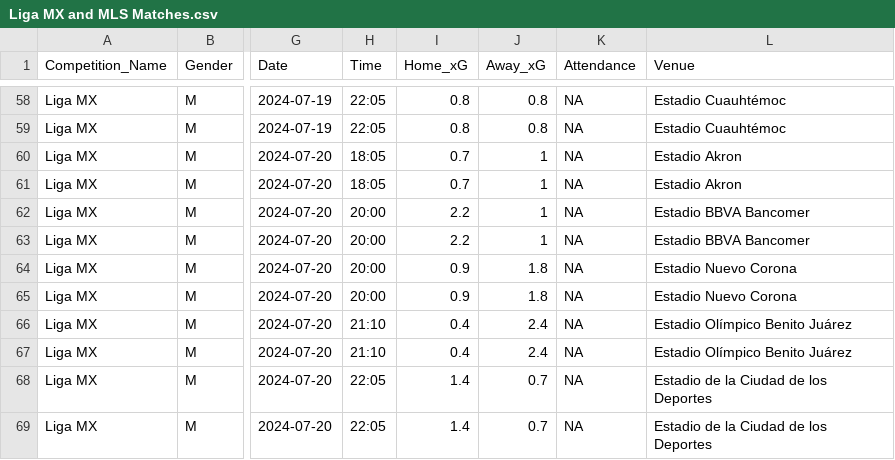
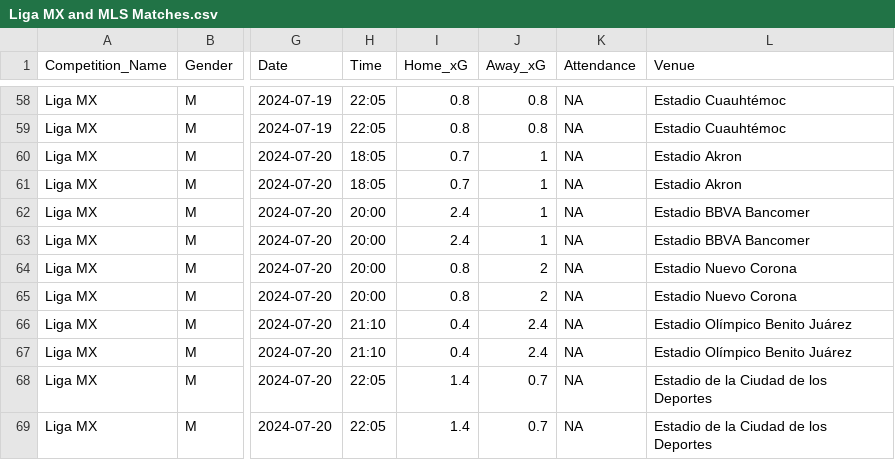
Before and after one commit to OKcomputer626/Projects-and-Stuff, a CSV file: Bayesian Leagues Cup/data/Liga MX and MLS Matches.csv, drawn as a sheet; only a part is shown, gaps mark what is left out; the diff names each change by its address in the sheet, - before the commit and + after, or states it on an @@ line.

```diff
--- a/Bayesian Leagues Cup/data/Liga MX and MLS Matches.csv
+++ b/Bayesian Leagues Cup/data/Liga MX and MLS Matches.csv
-I62:I63 (Home_xG): 2.2
+I62:I63 (Home_xG): 2.4
-I64:I65 (Home_xG): 0.9
+I64:I65 (Home_xG): 0.8
-J64:J65 (Away_xG): 1.8
+J64:J65 (Away_xG): 2
```
Also changed, not shown: 21 other files.
